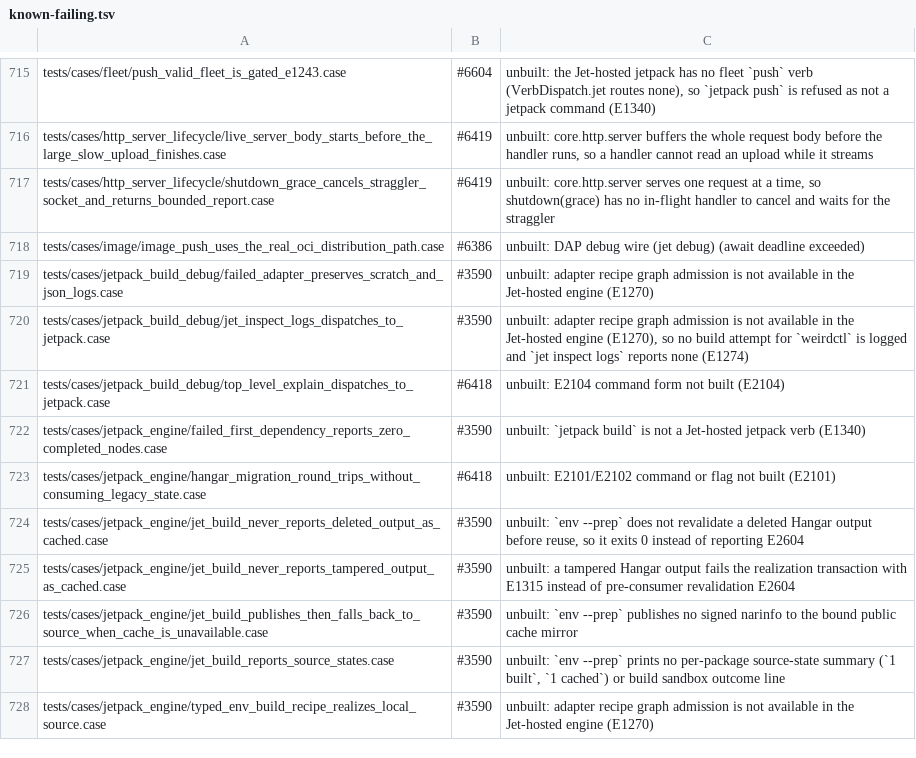
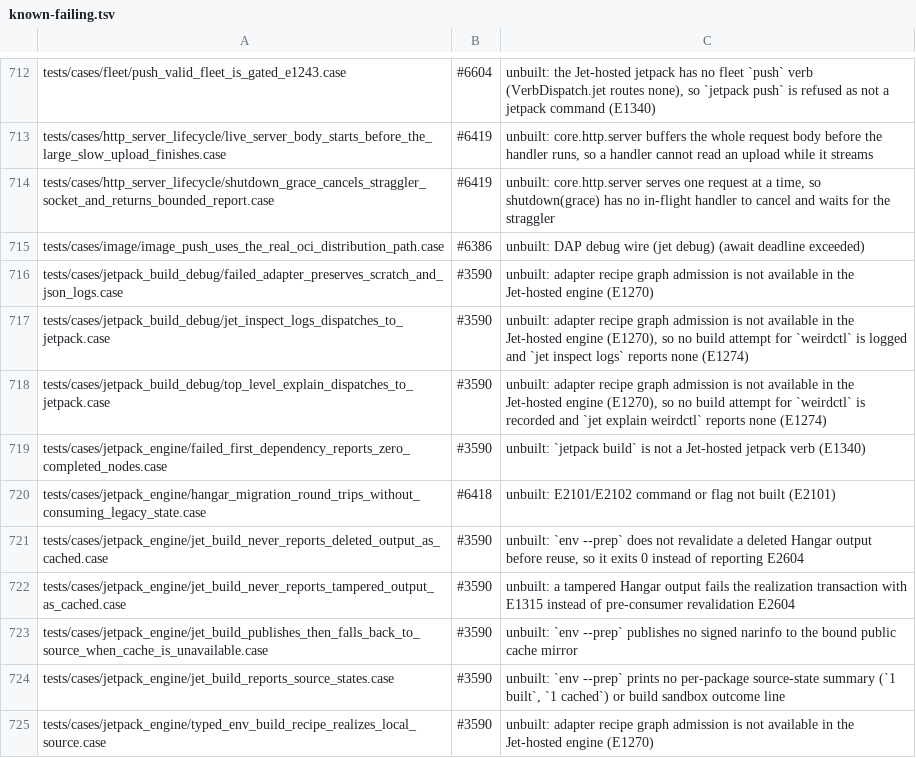
Before and after one commit to jet-language/jet, a TSV file: Tools/testkit/known-failing.tsv, drawn as a sheet; only a part is shown, gaps mark what is left out; the diff covers the shown part only.

Commit message:
jet explain <package> and jet os bridge|services|config dispatch to the Jetpack engine (#3590, #6418)

```diff
--- a/Tools/testkit/known-failing.tsv
+++ b/Tools/testkit/known-failing.tsv
@@ -720,3 +717,3 @@ tests/cases/jetpack_build_debug/failed_adapter_preserves_scratch_and_json_logs.c
 tests/cases/jetpack_build_debug/jet_inspect_logs_dispatches_to_jetpack.case	#3590	unbuilt: adapter recipe graph admission is not available in the Jet-hosted engine (E1270), so no build attempt for `weirdctl` is logged and `jet inspect logs` reports none (E1274)
-tests/cases/jetpack_build_debug/top_level_explain_dispatches_to_jetpack.case	#6418	unbuilt: E2104 command form not built (E2104)
+tests/cases/jetpack_build_debug/top_level_explain_dispatches_to_jetpack.case	#3590	unbuilt: adapter recipe graph admission is not available in the Jet-hosted engine (E1270), so no build attempt for `weirdctl` is recorded and `jet explain weirdctl` reports none (E1274)
 tests/cases/jetpack_engine/failed_first_dependency_reports_zero_completed_nodes.case	#3590	unbuilt: `jetpack build` is not a Jet-hosted jetpack verb (E1340)
```
Also changed, not shown: 3 removed rows and 20 edited cells elsewhere in this file, 5 other files.
